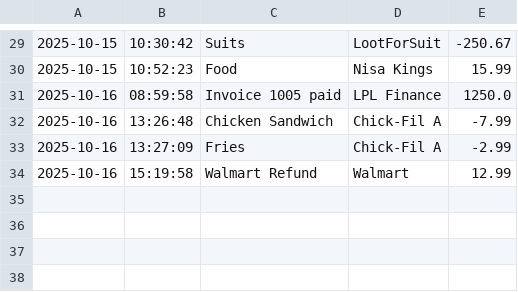
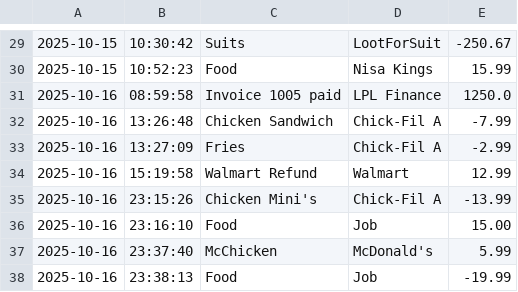
Before and after one commit to acmuhammadmustafa/LedgerApp, a CSV file: transactions.csv, drawn as a sheet; only a part is shown, gaps mark what is left out; the diff names each change by its address in the sheet, - before the commit and + after, or states it on an @@ line.

```diff
--- a/transactions.csv
+++ b/transactions.csv
+row 35: 2025-10-16 | 23:15:26 | Chicken Mini's | Chick-Fil A | -13.99
+row 36: 2025-10-16 | 23:16:10 | Food | Job | 15.00
+row 37: 2025-10-16 | 23:37:40 | McChicken | McDonald's | 5.99
+row 38: 2025-10-16 | 23:38:13 | Food | Job | -19.99
```
Also changed, not shown: 2 other files.
